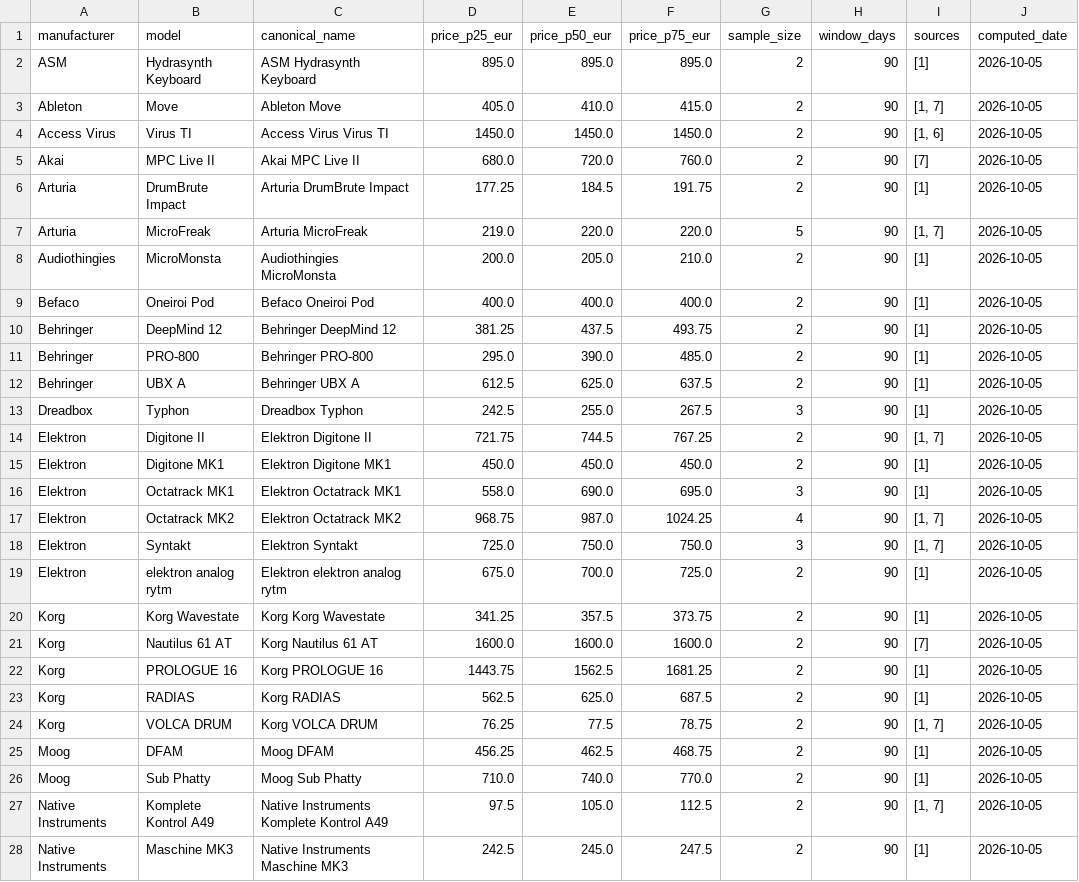
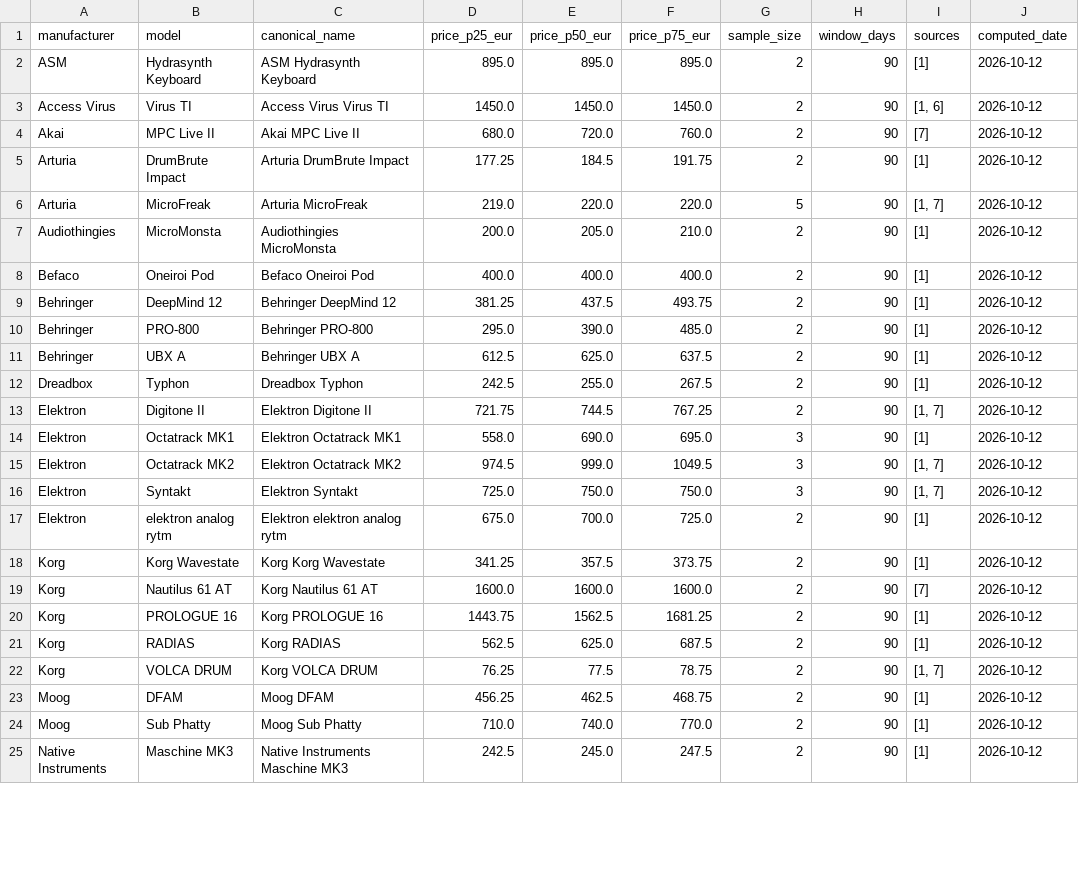
Before and after one commit to albertjimrod/eusynth-market-data, a CSV file: data/fair_prices.csv, drawn as a sheet; only a part is shown; the diff covers the shown part only.

```diff
--- a/data/fair_prices.csv
+++ b/data/fair_prices.csv
@@ -1,28 +1,25 @@
 manufacturer,model,canonical_name,price_p25_eur,price_p50_eur,price_p75_eur,sample_size,window_days,sources,computed_date
-ASM,Hydrasynth Keyboard,ASM Hydrasynth Keyboard,895.0,895.0,895.0,2,90,[1],2026-10-05
-Ableton,Move,Ableton Move,405.0,410.0,415.0,2,90,"[1, 7]",2026-10-05
-Access Virus,Virus TI,Access Virus Virus TI,1450.0,1450.0,1450.0,2,90,"[1, 6]",2026-10-05
-Akai,MPC Live II,Akai MPC Live II,680.0,720.0,760.0,2,90,[7],2026-10-05
-Arturia,DrumBrute Impact,Arturia DrumBrute Impact,177.25,184.5,191.75,2,90,[1],2026-10-05
-Arturia,MicroFreak,Arturia MicroFreak,219.0,220.0,220.0,5,90,"[1, 7]",2026-10-05
-Audiothingies,MicroMonsta,Audiothingies MicroMonsta,200.0,205.0,210.0,2,90,[1],2026-10-05
-Befaco,Oneiroi Pod,Befaco Oneiroi Pod,400.0,400.0,400.0,2,90,[1],2026-10-05
-Behringer,DeepMind 12,Behringer DeepMind 12,381.25,437.5,493.75,2,90,[1],2026-10-05
-Behringer,PRO-800,Behringer PRO-800,295.0,390.0,485.0,2,90,[1],2026-10-05
-Behringer,UBX A,Behringer UBX A,612.5,625.0,637.5,2,90,[1],2026-10-05
-Dreadbox,Typhon,Dreadbox Typhon,242.5,255.0,267.5,3,90,[1],2026-10-05
-Elektron,Digitone II,Elektron Digitone II,721.75,744.5,767.25,2,90,"[1, 7]",2026-10-05
-Elektron,Digitone MK1,Elektron Digitone MK1,450.0,450.0,450.0,2,90,[1],2026-10-05
-Elektron,Octatrack MK1,Elektron Octatrack MK1,558.0,690.0,695.0,3,90,[1],2026-10-05
-Elektron,Octatrack MK2,Elektron Octatrack MK2,968.75,987.0,1024.25,4,90,"[1, 7]",2026-10-05
-Elektron,Syntakt,Elektron Syntakt,725.0,750.0,750.0,3,90,"[1, 7]",2026-10-05
-Elektron,elektron analog rytm,Elektron elektron analog rytm,675.0,700.0,725.0,2,90,[1],2026-10-05
-Korg,Korg Wavestate,Korg Korg Wavestate,341.25,357.5,373.75,2,90,[1],2026-10-05
-Korg,Nautilus 61 AT,Korg Nautilus 61 AT,1600.0,1600.0,1600.0,2,90,[7],2026-10-05
-Korg,PROLOGUE 16,Korg PROLOGUE 16,1443.75,1562.5,1681.25,2,90,[1],2026-10-05
-Korg,RADIAS,Korg RADIAS,562.5,625.0,687.5,2,90,[1],2026-10-05
-Korg,VOLCA DRUM,Korg VOLCA DRUM,76.25,77.5,78.75,2,90,"[1, 7]",2026-10-05
-Moog,DFAM,Moog DFAM,456.25,462.5,468.75,2,90,[1],2026-10-05
-Moog,Sub Phatty,Moog Sub Phatty,710.0,740.0,770.0,2,90,[1],2026-10-05
-Native Instruments,Komplete Kontrol A49,Native Instruments Komplete Kontrol A49,97.5,105.0,112.5,2,90,"[1, 7]",2026-10-05
-Native Instruments,Maschine MK3,Native Instruments Maschine MK3,242.5,245.0,247.5,2,90,[1],2026-10-05
+ASM,Hydrasynth Keyboard,ASM Hydrasynth Keyboard,895.0,895.0,895.0,2,90,[1],2026-10-12
+Access Virus,Virus TI,Access Virus Virus TI,1450.0,1450.0,1450.0,2,90,"[1, 6]",2026-10-12
+Akai,MPC Live II,Akai MPC Live II,680.0,720.0,760.0,2,90,[7],2026-10-12
+Arturia,DrumBrute Impact,Arturia DrumBrute Impact,177.25,184.5,191.75,2,90,[1],2026-10-12
+Arturia,MicroFreak,Arturia MicroFreak,219.0,220.0,220.0,5,90,"[1, 7]",2026-10-12
+Audiothingies,MicroMonsta,Audiothingies MicroMonsta,200.0,205.0,210.0,2,90,[1],2026-10-12
+Befaco,Oneiroi Pod,Befaco Oneiroi Pod,400.0,400.0,400.0,2,90,[1],2026-10-12
+Behringer,DeepMind 12,Behringer DeepMind 12,381.25,437.5,493.75,2,90,[1],2026-10-12
+Behringer,PRO-800,Behringer PRO-800,295.0,390.0,485.0,2,90,[1],2026-10-12
+Behringer,UBX A,Behringer UBX A,612.5,625.0,637.5,2,90,[1],2026-10-12
+Dreadbox,Typhon,Dreadbox Typhon,242.5,255.0,267.5,2,90,[1],2026-10-12
+Elektron,Digitone II,Elektron Digitone II,721.75,744.5,767.25,2,90,"[1, 7]",2026-10-12
+Elektron,Octatrack MK1,Elektron Octatrack MK1,558.0,690.0,695.0,3,90,[1],2026-10-12
+Elektron,Octatrack MK2,Elektron Octatrack MK2,974.5,999.0,1049.5,3,90,"[1, 7]",2026-10-12
+Elektron,Syntakt,Elektron Syntakt,725.0,750.0,750.0,3,90,"[1, 7]",2026-10-12
+Elektron,elektron analog rytm,Elektron elektron analog rytm,675.0,700.0,725.0,2,90,[1],2026-10-12
+Korg,Korg Wavestate,Korg Korg Wavestate,341.25,357.5,373.75,2,90,[1],2026-10-12
+Korg,Nautilus 61 AT,Korg Nautilus 61 AT,1600.0,1600.0,1600.0,2,90,[7],2026-10-12
+Korg,PROLOGUE 16,Korg PROLOGUE 16,1443.75,1562.5,1681.25,2,90,[1],2026-10-12
+Korg,RADIAS,Korg RADIAS,562.5,625.0,687.5,2,90,[1],2026-10-12
+Korg,VOLCA DRUM,Korg VOLCA DRUM,76.25,77.5,78.75,2,90,"[1, 7]",2026-10-12
+Moog,DFAM,Moog DFAM,456.25,462.5,468.75,2,90,[1],2026-10-12
+Moog,Sub Phatty,Moog Sub Phatty,710.0,740.0,770.0,2,90,[1],2026-10-12
+Native Instruments,Maschine MK3,Native Instruments Maschine MK3,242.5,245.0,247.5,2,90,[1],2026-10-12
```
Also changed, not shown: 1 added row, 3 removed rows and 22 edited cells elsewhere in this file, data/monthly_market_stats.csv, data/products.csv.
